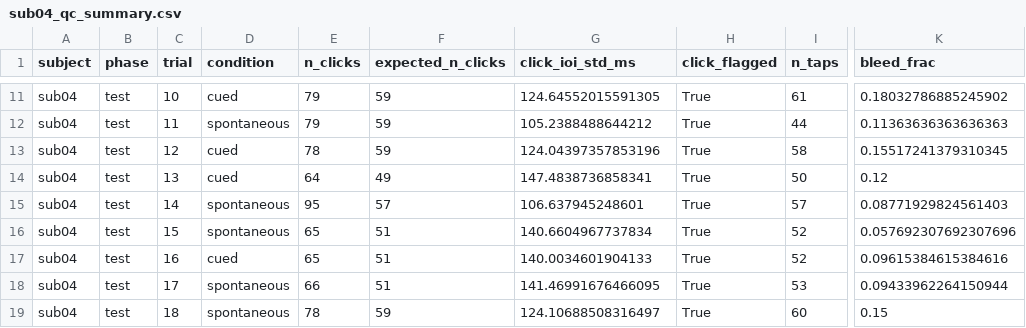
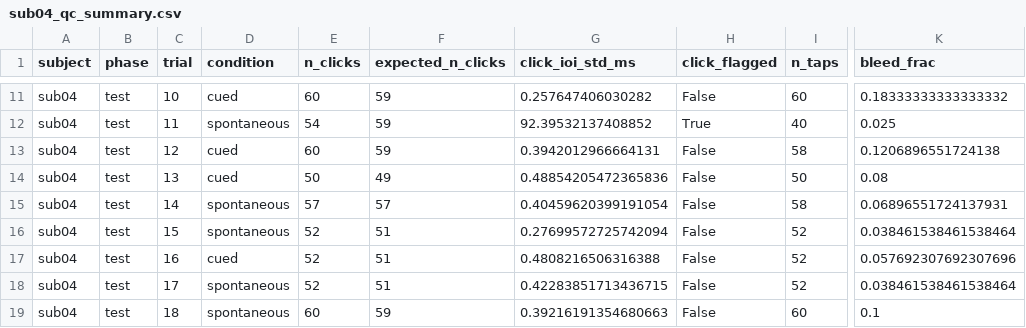
Before and after one commit to vivienbarchet/meterswitch, a CSV file: save/derived/sub04/sub04_qc_summary.csv, drawn as a sheet; only a part is shown, gaps mark what is left out; the diff covers the shown part only; the diff names each change by its address in the sheet, - before the commit and + after, or states it on an @@ line.

```diff
--- a/save/derived/sub04/sub04_qc_summary.csv
+++ b/save/derived/sub04/sub04_qc_summary.csv
-E11 (n_clicks): 79
+E11 (n_clicks): 60
-G11 (click_ioi_std_ms): 124.64552015591305
+G11 (click_ioi_std_ms): 0.257647406030282
-H11 (click_flagged): True
+H11 (click_flagged): False
-I11 (n_taps): 61
+I11 (n_taps): 60
-K11 (bleed_frac): 0.18032786885245902
+K11 (bleed_frac): 0.18333333333333332
-E12 (n_clicks): 79
+E12 (n_clicks): 54
-G12 (click_ioi_std_ms): 105.2388488644212
+G12 (click_ioi_std_ms): 92.39532137408852
-I12 (n_taps): 44
+I12 (n_taps): 40
-K12 (bleed_frac): 0.11363636363636363
+K12 (bleed_frac): 0.025
-E13 (n_clicks): 78
+E13 (n_clicks): 60
-G13 (click_ioi_std_ms): 124.04397357853196
+G13 (click_ioi_std_ms): 0.3942012966664131
-H13:H19 (click_flagged): True
+H13:H19 (click_flagged): False
-K13 (bleed_frac): 0.15517241379310345
+K13 (bleed_frac): 0.1206896551724138
-E14 (n_clicks): 64
+E14 (n_clicks): 50
-G14 (click_ioi_std_ms): 147.4838736858341
+G14 (click_ioi_std_ms): 0.48854205472365836
-K14 (bleed_frac): 0.12
+K14 (bleed_frac): 0.08
-E15 (n_clicks): 95
+E15 (n_clicks): 57
-G15 (click_ioi_std_ms): 106.637945248601
+G15 (click_ioi_std_ms): 0.40459620399191054
-I15 (n_taps): 57
+I15 (n_taps): 58
-K15 (bleed_frac): 0.08771929824561403
+K15 (bleed_frac): 0.06896551724137931
-E16:E17 (n_clicks): 65
+E16:E17 (n_clicks): 52
-G16 (click_ioi_std_ms): 140.6604967737834
+G16 (click_ioi_std_ms): 0.27699572725742094
-K16 (bleed_frac): 0.057692307692307696
+K16 (bleed_frac): 0.038461538461538464
-G17 (click_ioi_std_ms): 140.0034601904133
+G17 (click_ioi_std_ms): 0.4808216506316388
-K17 (bleed_frac): 0.09615384615384616
+K17 (bleed_frac): 0.057692307692307696
-E18 (n_clicks): 66
+E18 (n_clicks): 52
-G18 (click_ioi_std_ms): 141.46991676466095
+G18 (click_ioi_std_ms): 0.42283851713436715
-I18 (n_taps): 53
+I18 (n_taps): 52
-K18 (bleed_frac): 0.09433962264150944
+K18 (bleed_frac): 0.038461538461538464
-E19 (n_clicks): 78
+E19 (n_clicks): 60
-G19 (click_ioi_std_ms): 124.10688508316497
+G19 (click_ioi_std_ms): 0.39216191354680663
-K19 (bleed_frac): 0.15
+K19 (bleed_frac): 0.1
```
Also changed, not shown: 46 edited cells elsewhere in this file, save/derived/sub04/sub04_group_comparisons.csv, save/derived/sub04/sub04_spontaneous_tau_fit.csv, 39 other files.
